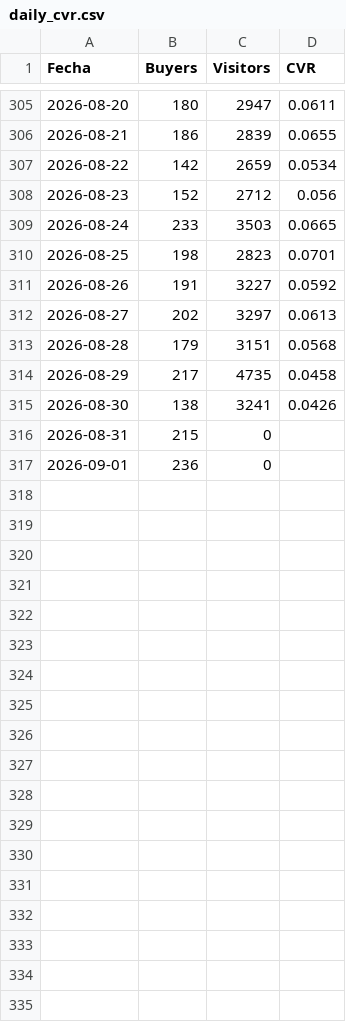
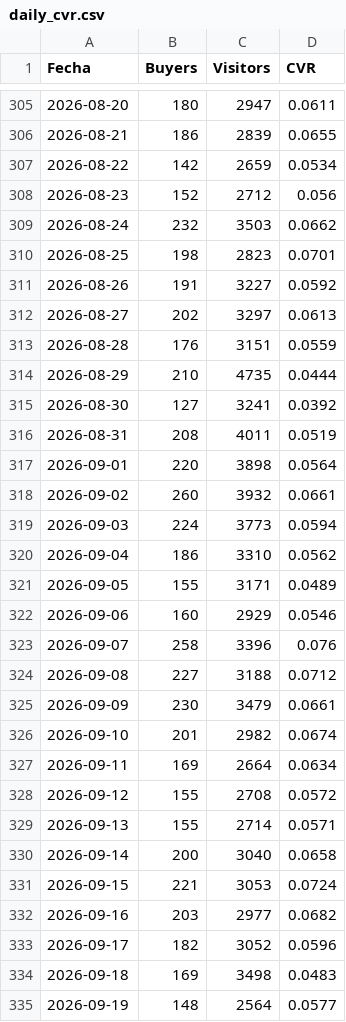
Before and after one commit to santiagorioboo-hub/proximity-groceries-scorecard, a CSV file: daily_cvr.csv, drawn as a sheet; only a part is shown, gaps mark what is left out; the diff covers the shown part only.

```diff
--- a/daily_cvr.csv
+++ b/daily_cvr.csv
@@ -308,3 +308,3 @@ Fecha,Buyers,Visitors,CVR
 2026-08-23,152,2712,0.056
-2026-08-24,233,3503,0.0665
+2026-08-24,232,3503,0.0662
 2026-08-25,198,2823,0.0701
@@ -312,6 +312,24 @@ Fecha,Buyers,Visitors,CVR
 2026-08-27,202,3297,0.0613
-2026-08-28,179,3151,0.0568
-2026-08-29,217,4735,0.0458
-2026-08-30,138,3241,0.0426
-2026-08-31,215,0,
-2026-09-01,236,0,
+2026-08-28,176,3151,0.0559
+2026-08-29,210,4735,0.0444
+2026-08-30,127,3241,0.0392
+2026-08-31,208,4011,0.0519
+2026-09-01,220,3898,0.0564
+2026-09-02,260,3932,0.0661
+2026-09-03,224,3773,0.0594
+2026-09-04,186,3310,0.0562
+2026-09-05,155,3171,0.0489
+2026-09-06,160,2929,0.0546
+2026-09-07,258,3396,0.076
+2026-09-08,227,3188,0.0712
+2026-09-09,230,3479,0.0661
+2026-09-10,201,2982,0.0674
+2026-09-11,169,2664,0.0634
+2026-09-12,155,2708,0.0572
+2026-09-13,155,2714,0.0571
+2026-09-14,200,3040,0.0658
+2026-09-15,221,3053,0.0724
+2026-09-16,203,2977,0.0682
+2026-09-17,182,3052,0.0596
+2026-09-18,169,3498,0.0483
+2026-09-19,148,2564,0.0577
```
Also changed, not shown: 16 added rows elsewhere in this file, cx_claims_raw.csv, daily_growth.csv, 18 other files.
